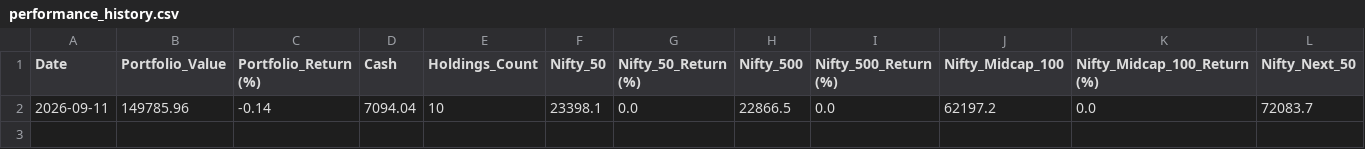
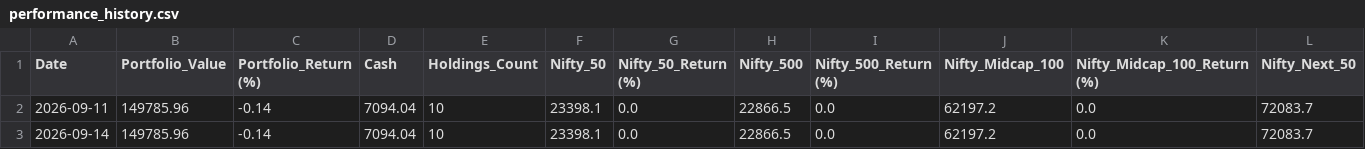
Before and after one commit to shirapthinj/tv_momentum_1.5L, a CSV file: performance_history.csv, drawn as a sheet; only a part is shown; rows hold the shown columns only; the diff names each change by its address in the sheet, - before the commit and + after, or states it on an @@ line.

```diff
--- a/performance_history.csv
+++ b/performance_history.csv
+row 3: 2026-09-14 | 149785.96 | -0.14 | 7094.04 | 10 | 23398.1 | 0.0 | 22866.5 | 0.0 | 62197.2 | 0.0 | 72083.7
```
Also changed, not shown: 1 other file.
